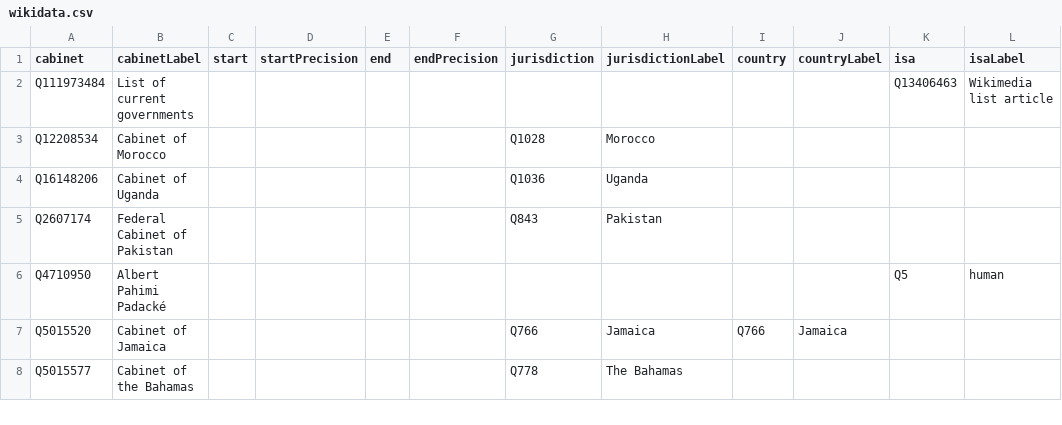
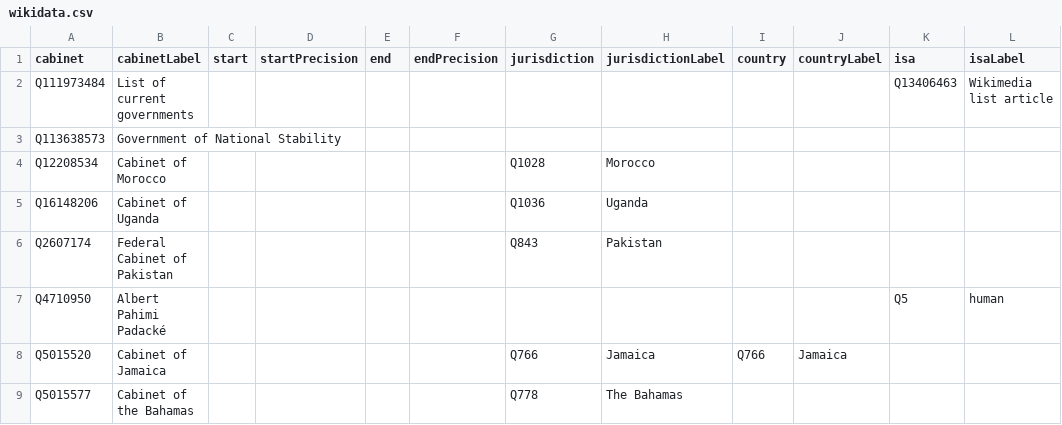
Before and after one commit to every-politician-scrapers/current-governments-enwiki, a CSV file: data/wikidata.csv, drawn as a sheet; only a part is shown; the diff names each change by its address in the sheet, - before the commit and + after, or states it on an @@ line.

Commit message:
Compare external sources to Wikidata

```diff
--- a/data/wikidata.csv
+++ b/data/wikidata.csv
+row 3: Q113638573 | Government of National Stability
```
Also changed, not shown: data/wikipedia.csv.
